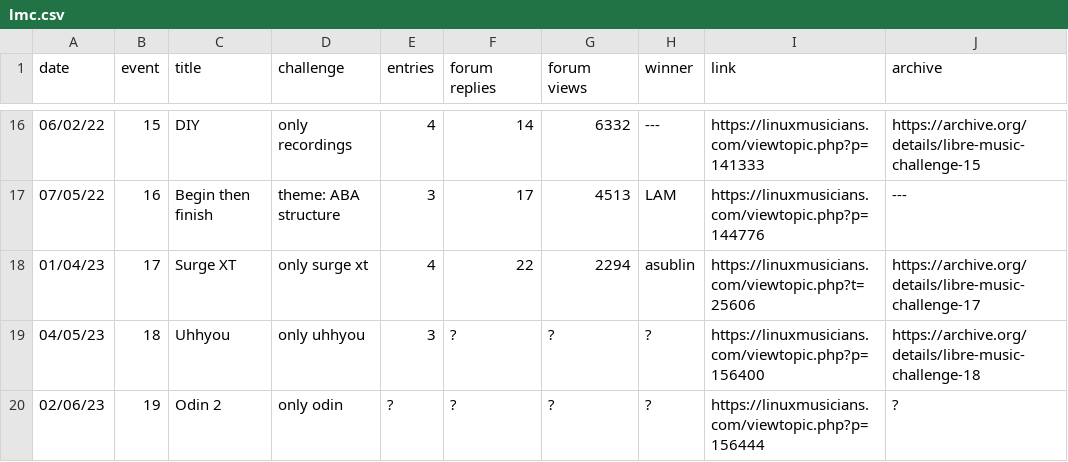
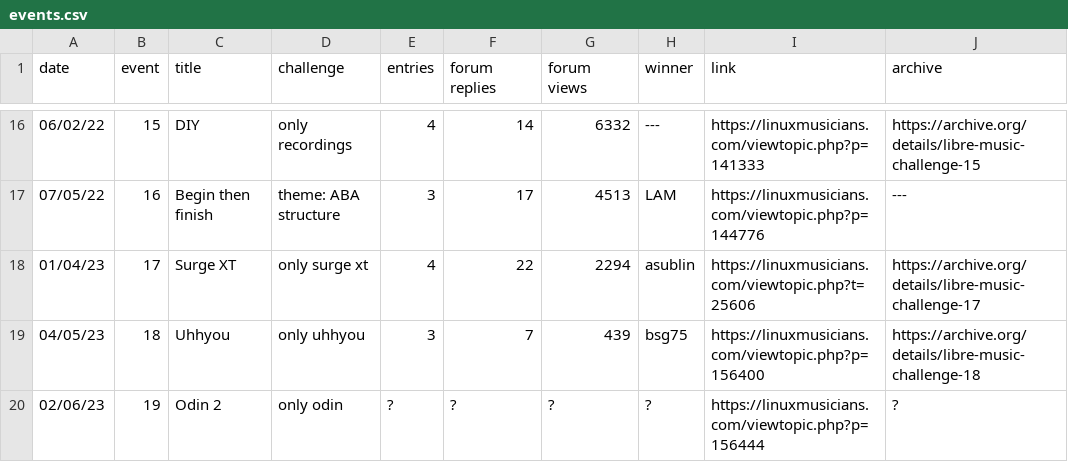
Before and after one commit to nyxkn/libre-music-challenge, a CSV file: data/events.csv (was data/lmc.csv), drawn as a sheet; only a part is shown, gaps mark what is left out; the diff names each change by its address in the sheet, - before the commit and + after, or states it on an @@ line.

Commit message:
update events

```diff
--- a/data/lmc.csv
+++ b/data/events.csv
-F19 (forum replies): ?
+F19 (forum replies): 7
-G19 (forum views): ?
+G19 (forum views): 439
-H19 (winner): ?
+H19 (winner): bsg75
```
Also changed, not shown: 1 other file.
